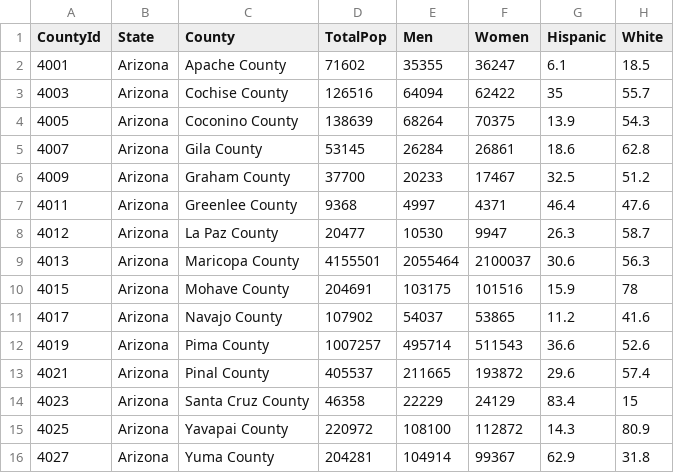
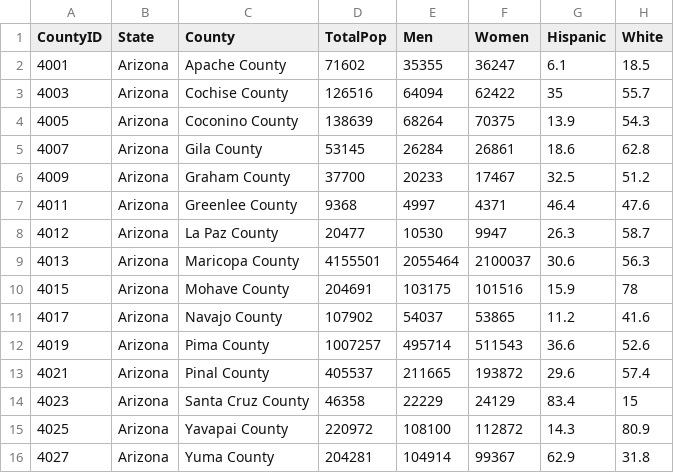
Before and after one commit to pgelvin/dash-texas-counties, a CSV file: resources/az-stats.csv, drawn as a sheet; only a part is shown; the diff names each change by its address in the sheet, - before the commit and + after, or states it on an @@ line.

Commit message:
Add files via upload

```diff
--- a/resources/az-stats.csv
+++ b/resources/az-stats.csv
-A1: CountyId
+A1: CountyID
```
